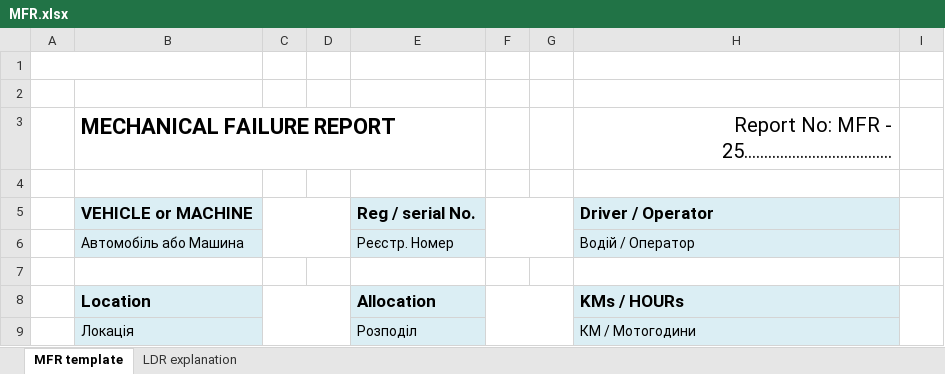
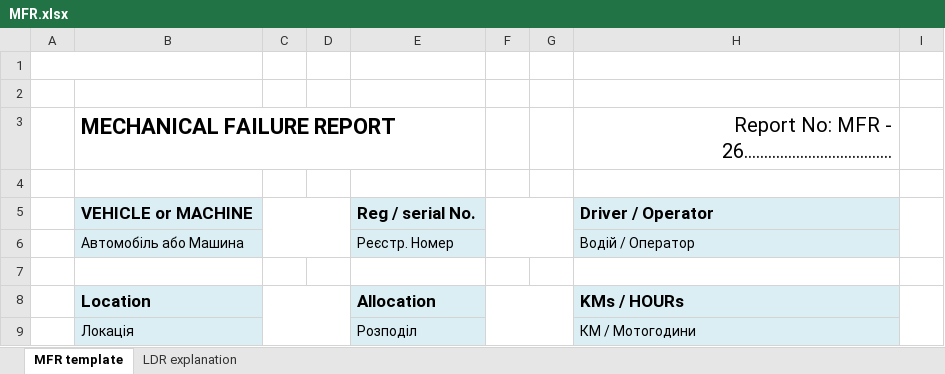
Before and after one commit to Roodszzz/NPA_Fleet_bot, an Excel workbook: excel/MFR.xlsx, sheet MFR template, drawn as a sheet; only a part is shown; values as stored, in another font and other column widths than the file's, no borders; charts and pictures not drawn; the diff names each change by its address in the sheet, - before the commit and + after, or states it on an @@ line.

```diff
--- a/excel/MFR.xlsx (sheet MFR template)
+++ b/excel/MFR.xlsx (sheet MFR template)
-H3: …MFR - 25………….........................
+H3: …MFR - 26………….........................
```
Also changed, not shown: 1 other file.
